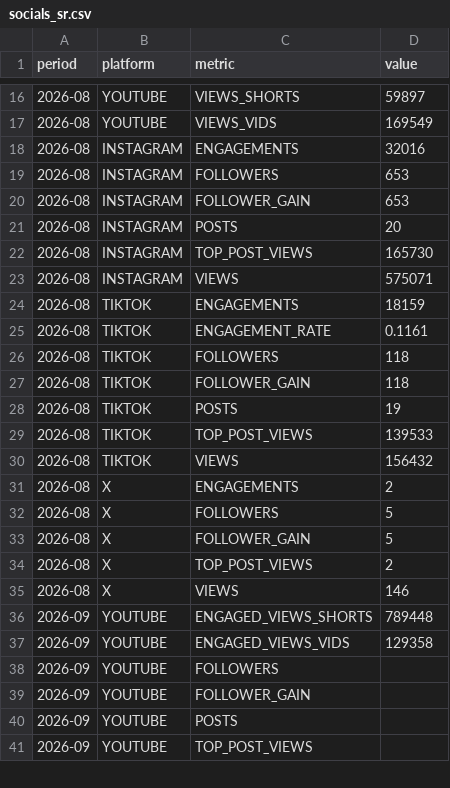
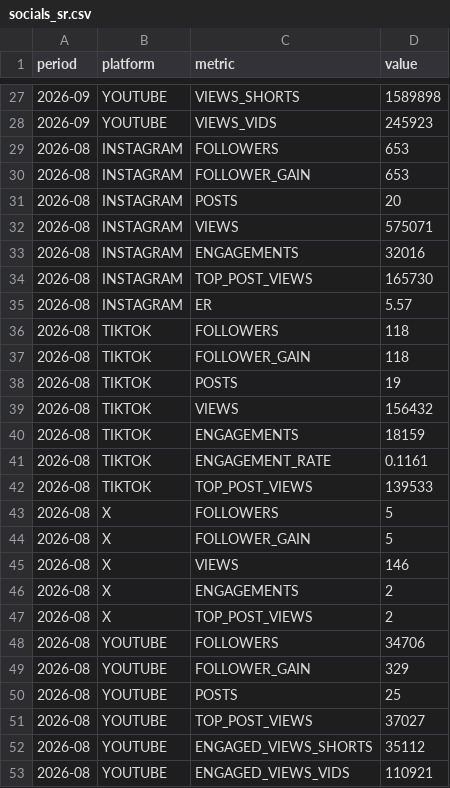
Before and after one commit to raindelaymedia/roadtrippin, a CSV file: master/shows/schultz_report/data_sr/socials_sr.csv, drawn as a sheet; only a part is shown, gaps mark what is left out; the diff covers the shown part only.

Commit message:
Update socials_sr.csv via dashboard editor (32 changes)

```diff
--- a/master/shows/schultz_report/data_sr/socials_sr.csv
+++ b/master/shows/schultz_report/data_sr/socials_sr.csv
@@ -16,4 +27,3 @@ period,platform,metric,value
-2026-08,YOUTUBE,VIEWS_SHORTS,59897
-2026-08,YOUTUBE,VIEWS_VIDS,169549
-2026-08,INSTAGRAM,ENGAGEMENTS,32016
+2026-09,YOUTUBE,VIEWS_SHORTS,1589898
+2026-09,YOUTUBE,VIEWS_VIDS,245923
 2026-08,INSTAGRAM,FOLLOWERS,653
@@ -21,6 +31,6 @@ period,platform,metric,value
 2026-08,INSTAGRAM,POSTS,20
+2026-08,INSTAGRAM,VIEWS,575071
+2026-08,INSTAGRAM,ENGAGEMENTS,32016
 2026-08,INSTAGRAM,TOP_POST_VIEWS,165730
-2026-08,INSTAGRAM,VIEWS,575071
-2026-08,TIKTOK,ENGAGEMENTS,18159
-2026-08,TIKTOK,ENGAGEMENT_RATE,0.1161
+2026-08,INSTAGRAM,ER,5.57
 2026-08,TIKTOK,FOLLOWERS,118
@@ -28,14 +38,16 @@ period,platform,metric,value
 2026-08,TIKTOK,POSTS,19
+2026-08,TIKTOK,VIEWS,156432
+2026-08,TIKTOK,ENGAGEMENTS,18159
+2026-08,TIKTOK,ENGAGEMENT_RATE,0.1161
 2026-08,TIKTOK,TOP_POST_VIEWS,139533
-2026-08,TIKTOK,VIEWS,156432
-2026-08,X,ENGAGEMENTS,2
 2026-08,X,FOLLOWERS,5
 2026-08,X,FOLLOWER_GAIN,5
+2026-08,X,VIEWS,146
+2026-08,X,ENGAGEMENTS,2
 2026-08,X,TOP_POST_VIEWS,2
-2026-08,X,VIEWS,146
-2026-09,YOUTUBE,ENGAGED_VIEWS_SHORTS,789448
-2026-09,YOUTUBE,ENGAGED_VIEWS_VIDS,129358
-2026-09,YOUTUBE,FOLLOWERS,
-2026-09,YOUTUBE,FOLLOWER_GAIN,
-2026-09,YOUTUBE,POSTS,
-2026-09,YOUTUBE,TOP_POST_VIEWS,
+2026-08,YOUTUBE,FOLLOWERS,34706
+2026-08,YOUTUBE,FOLLOWER_GAIN,329
+2026-08,YOUTUBE,POSTS,25
+2026-08,YOUTUBE,TOP_POST_VIEWS,37027
+2026-08,YOUTUBE,ENGAGED_VIEWS_SHORTS,35112
+2026-08,YOUTUBE,ENGAGED_VIEWS_VIDS,110921
```
Also changed, not shown: 19 added rows, 4 removed rows, 4 moved rows and 16 edited cells elsewhere in this file.
